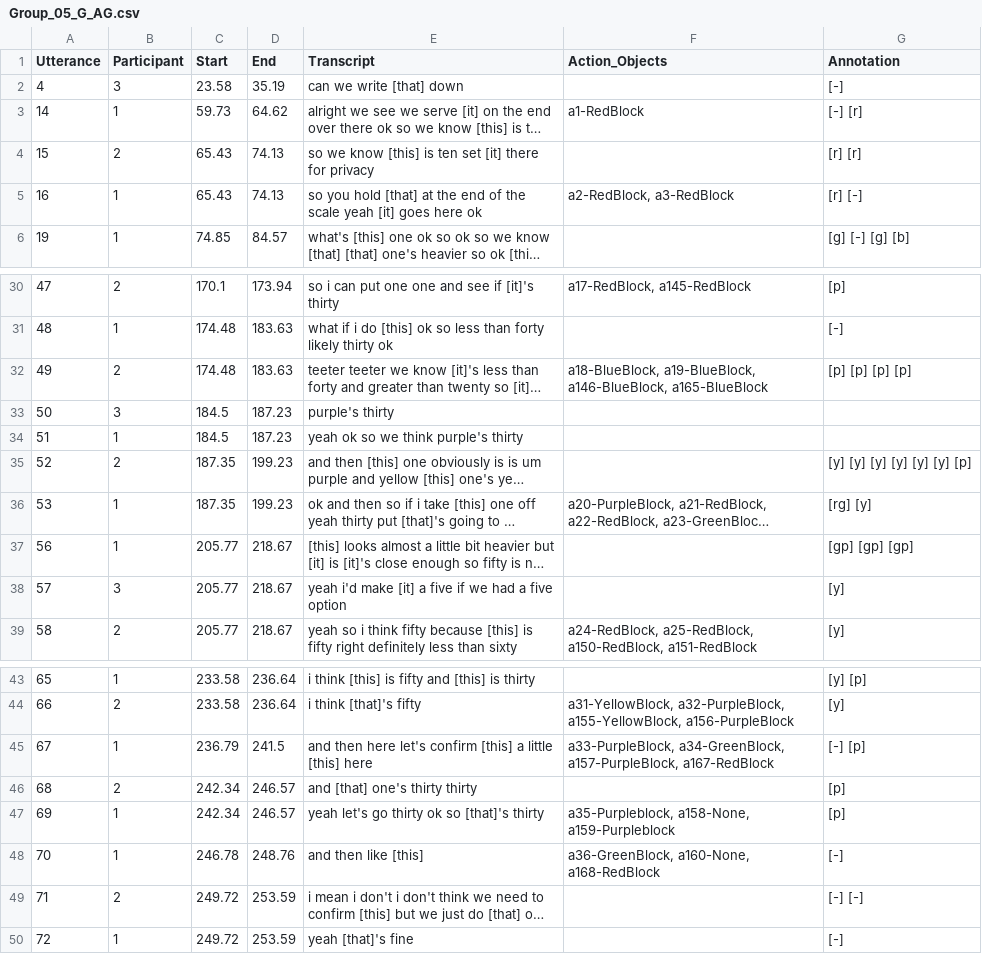
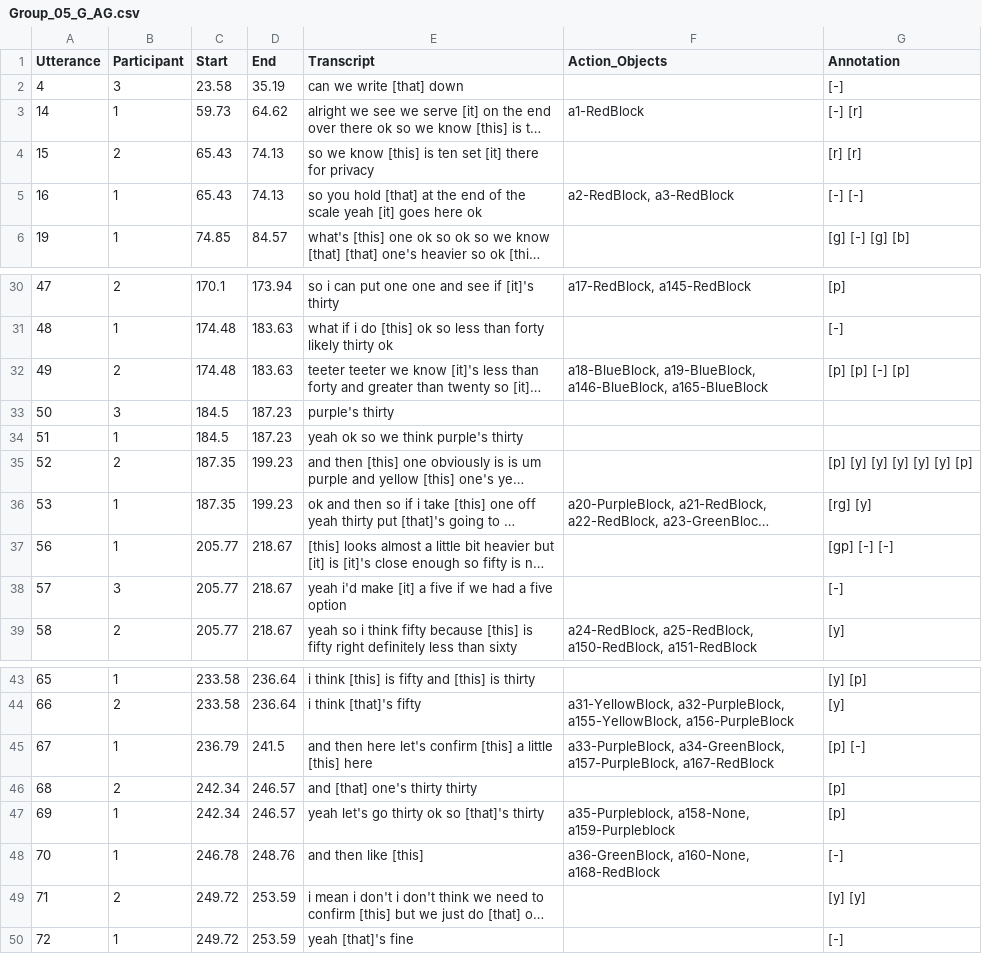
Before and after one commit to brandeis-llc/iSAT-DP, a CSV file: data/google_annotated_adjudicated/Group_05_G_AG.csv, drawn as a sheet; only a part is shown, gaps mark what is left out; long unchanged cells end in …; the diff names each change by its address in the sheet, - before the commit and + after, or states it on an @@ line.

Commit message:
Added adjudicated files.

```diff
--- a/data/google_annotated_adjudicated/Group_05_G_AG.csv
+++ b/data/google_annotated_adjudicated/Group_05_G_AG.csv
-G5 (Annotation): [r] [-]
+G5 (Annotation): [-] [-]
-G32 (Annotation): [p] [p] [p] [p]
+G32 (Annotation): [p] [p] [-] [p]
-G35 (Annotation): [y] [y] [y] [y] [y] [y] [p]
+G35 (Annotation): [p] [y] [y] [y] [y] [y] [p]
-G37 (Annotation): [gp] [gp] [gp]
+G37 (Annotation): [gp] [-] [-]
-G38 (Annotation): [y]
+G38 (Annotation): [-]
-G45 (Annotation): [-] [p]
+G45 (Annotation): [p] [-]
-G49 (Annotation): [-] [-]
+G49 (Annotation): [y] [y]
```
Also changed, not shown: data/google_annotated_adjudicated/Group_04_G_AG.csv, data/whisper_annotated_adjudicated/Group_02_W_AG.csv, 3 other files.
